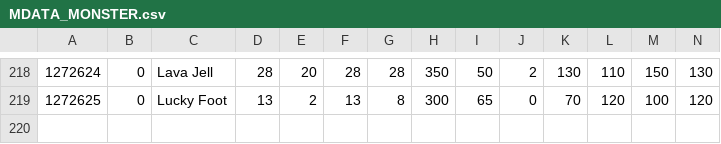
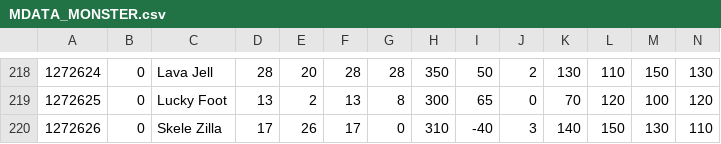
Before and after one commit to ranchercommunity/mrdx_reloaded, a CSV file: MRDX.Game.MoreMonsters/NewMonsterData/MDATA_MONSTER.csv, drawn as a sheet; only a part is shown, gaps mark what is left out; rows hold the shown columns only; the diff names each change by its address in the sheet, - before the commit and + after, or states it on an @@ line.

Commit message:
More Monsters v0.4.4

```diff
--- a/MRDX.Game.MoreMonsters/NewMonsterData/MDATA_MONSTER.csv
+++ b/MRDX.Game.MoreMonsters/NewMonsterData/MDATA_MONSTER.csv
+row 220: 1272626 | 0 | Skele Zilla | 17 | 26 | 17 | 0 | 310 | -40 | 3 | 140 | 150 | 130 | 110
```
Also changed, not shown: 11 other files.
